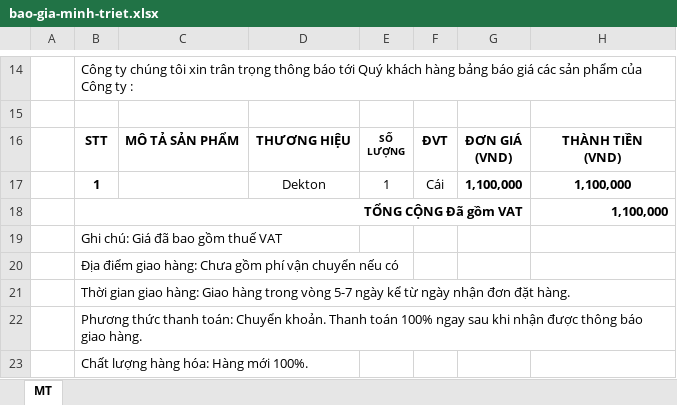
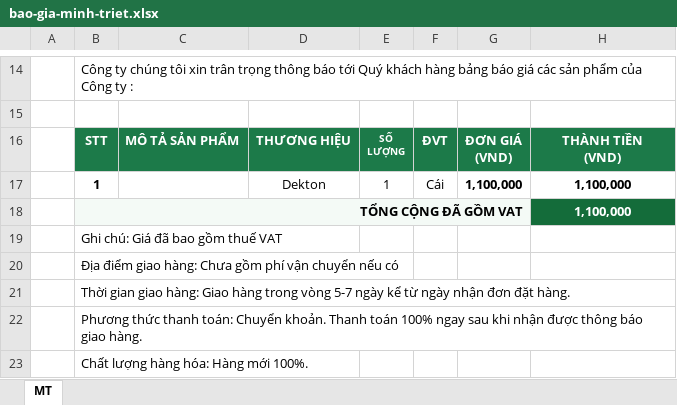
Before and after one commit to QuangTruong2503/SocicalProject, an Excel workbook: public/templates/bao-gia-minh-triet.xlsx, sheet MT, drawn as a sheet; only a part is shown, gaps mark what is left out; values as stored, in another font and other column widths than the file's, no borders; charts and pictures not drawn; the diff names each change by its address in the sheet, - before the commit and + after, or states it on an @@ line.

Commit message:
feat: enhance quotation functionality and add asset management
- Added TERM_LABELS for better term handling in quotations.
- Updated quotationPayload to include company name from quotationCompany data.
- Introduced quotationAssets.js for managing stamp assets using IndexedDB.
- Implemented functions to save, load, and clear stamp assets and positions.
- Enhanced quotationExcel.js to dynamically generate terms in Excel export.
- Created quotationImport.js for importing product data from Excel files.
- Improved quotationPdf.js to utilize TERM_LABELS and enhance PDF layout and styling.
- Added taxLookup.js for validating and looking up business information by tax code.

```diff
--- a/public/templates/bao-gia-minh-triet.xlsx (sheet MT)
+++ b/public/templates/bao-gia-minh-triet.xlsx (sheet MT)
@@ B16:H16 fill: none → #1C7A49, text colour: black → #FFFFFF @@
-B18: TỔNG CỘNG Đã gồm VAT
+B18: TỔNG CỘNG ĐÃ GỒM VAT
-B18:G18 fill: none
+B18:G18 fill: #F4FAF6
@@ H18 text colour: black → #FFFFFF, fill: none → #146C3A, alignment: right → center @@
```
Also changed, not shown: 10 other files.
